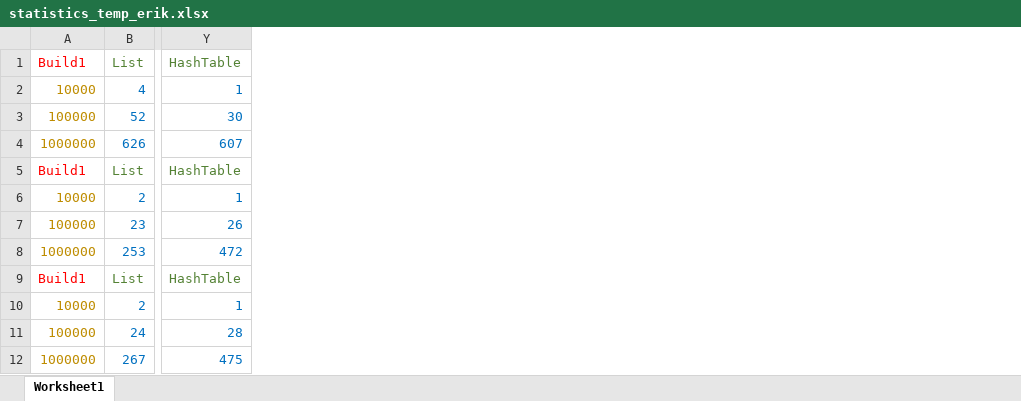
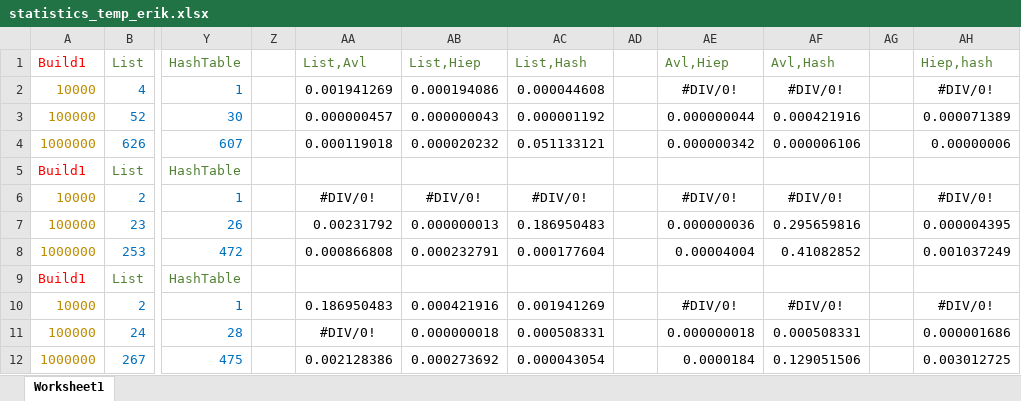
Before and after one commit to sammy0404/OMVISWEG, an Excel workbook: statistics_temp_erik.xlsx, sheet Worksheet1, drawn as a sheet; only a part is shown, gaps mark what is left out; values as stored, in another font and other column widths than the file's, no borders; conditional formats not drawn; the diff names each change by its address in the sheet, - before the commit and + after, or states it on an @@ line.

Commit message:
redemption

```diff
--- a/statistics_temp_erik.xlsx (sheet Worksheet1)
+++ b/statistics_temp_erik.xlsx (sheet Worksheet1)
+column Z, empty
+column AA, rows 1-12: List,Avl | 0.001941269 | 0.000000457 | 0.000119018 |  | #DIV/0! | 0.00231792 | 0.000866808 |  | 0.186950483 | #DIV/0! | 0.002128386
+column AB, rows 1-12: List,Hiep | 0.000194086 | 0.000000043 | 0.000020232 |  | #DIV/0! | 0.000000013 | 0.000232791 |  | 0.000421916 | 0.000000018 | 0.000273692
+column AC, rows 1-12: List,Hash | 0.000044608 | 0.000001192 | 0.051133121 |  | #DIV/0! | 0.186950483 | 0.000177604 |  | 0.001941269 | 0.000508331 | 0.000043054
+column AD, empty
+column AE, rows 1-12: Avl,Hiep | #DIV/0! | 0.000000044 | 0.000000342 |  | #DIV/0! | 0.000000036 | 0.00004004 |  | #DIV/0! | 0.000000018 | 0.0000184
+column AF, rows 1-12: Avl,Hash | #DIV/0! | 0.000421916 | 0.000006106 |  | #DIV/0! | 0.295659816 | 0.41082852 |  | #DIV/0! | 0.000508331 | 0.129051506
+column AG, empty
+column AH, rows 1-12: Hiep,hash | #DIV/0! | 0.000071389 | 0.00000006 |  | #DIV/0! | 0.000004395 | 0.001037249 |  | #DIV/0! | 0.000001686 | 0.003012725
```
